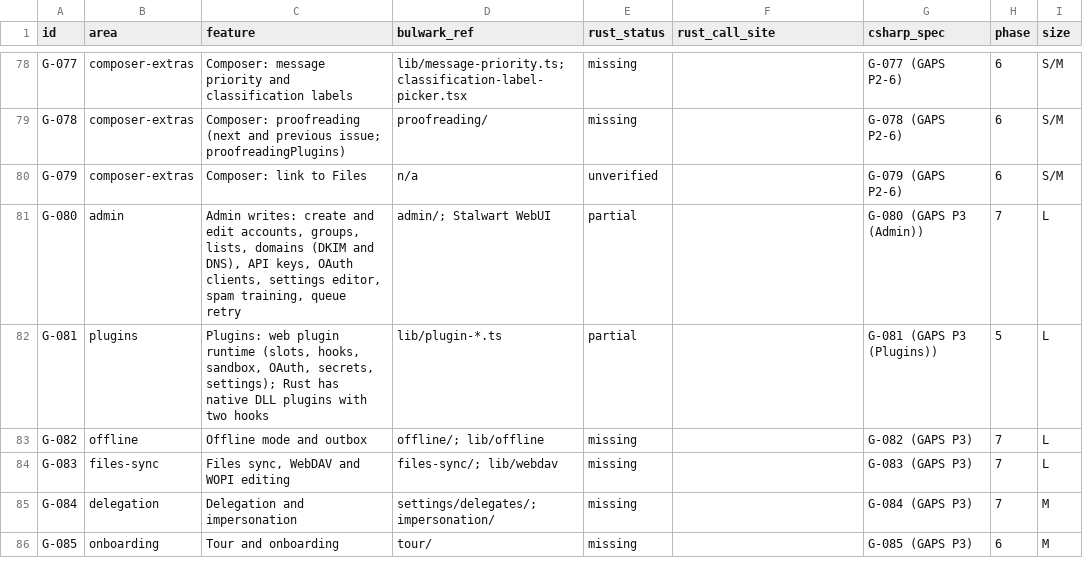
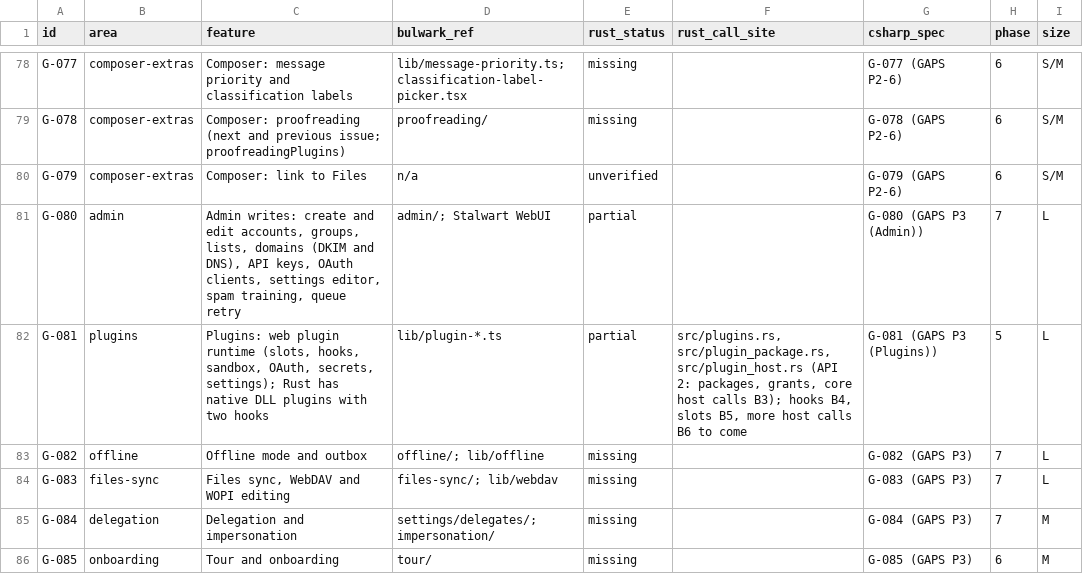
Before and after one commit to Kaan88/barbican, a CSV file: spec/parity.csv, drawn as a sheet; only a part is shown, gaps mark what is left out.

```diff
--- a/spec/parity.csv
+++ b/spec/parity.csv
@@ -81,3 +81,3 @@ G-079,composer-extras,Composer: link to Files,n/a,unverified,,G-079 (GAPS P2-6),
 G-080,admin,"Admin writes: create and edit accounts, groups, lists, domains (DKIM and DNS), API keys, OAuth clients, settings editor, spam training, queue retry",admin/; Stalwart WebUI,partial,,G-080 (GAPS P3 (Admin)),7,L
-G-081,plugins,"Plugins: web plugin runtime (slots, hooks, sandbox, OAuth, secrets, settings); Rust has native DLL plugins with two hooks",lib/plugin-*.ts,partial,,G-081 (GAPS P3 (Plugins)),5,L
+G-081,plugins,"Plugins: web plugin runtime (slots, hooks, sandbox, OAuth, secrets, settings); Rust has native DLL plugins with two hooks",lib/plugin-*.ts,partial,"src/plugins.rs, src/plugin_package.rs, src/plugin_host.rs (API 2: packages, grants, core host calls B3); hooks B4, slots B5, more host calls B6 to come",G-081 (GAPS P3 (Plugins)),5,L
 G-082,offline,Offline mode and outbox,offline/; lib/offline,missing,,G-082 (GAPS P3),7,L
```
Also changed, not shown: 1 other file.
